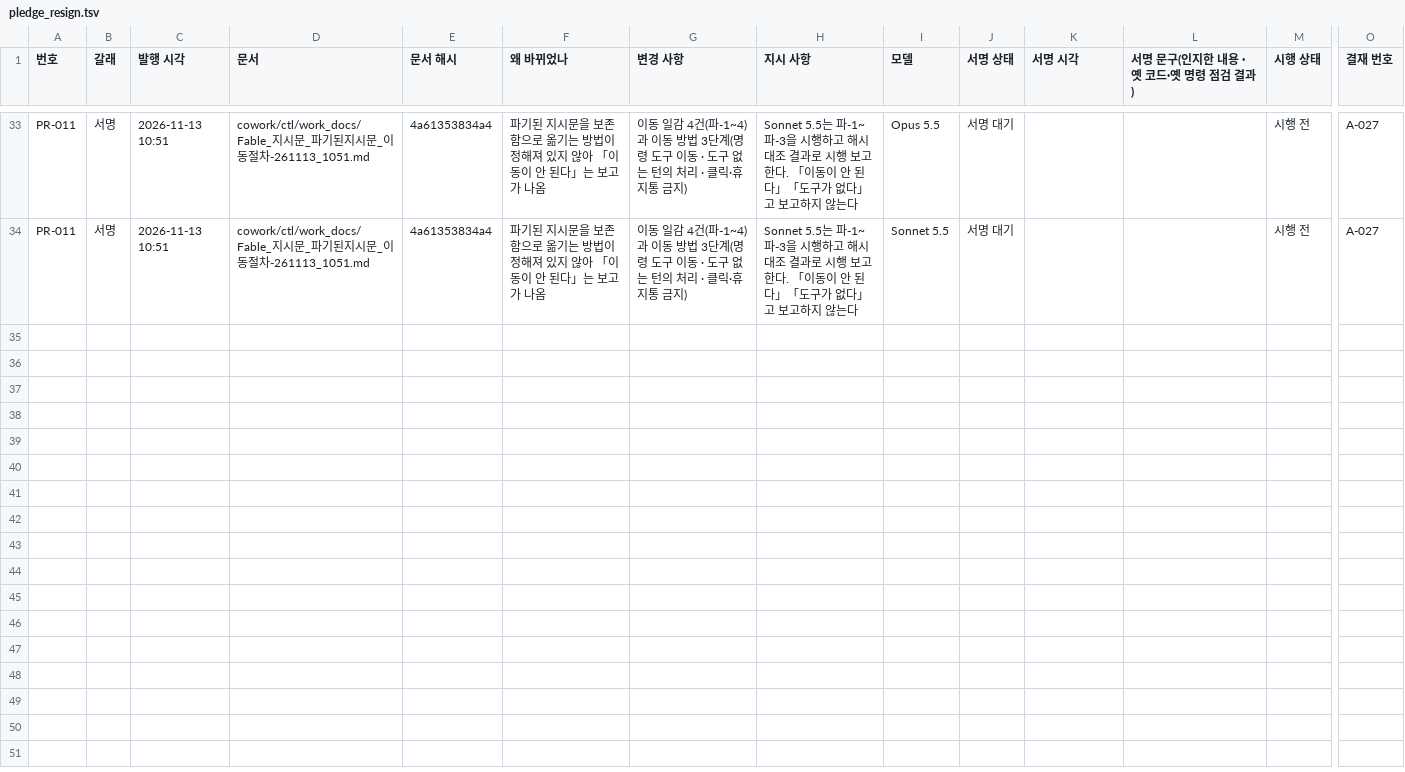
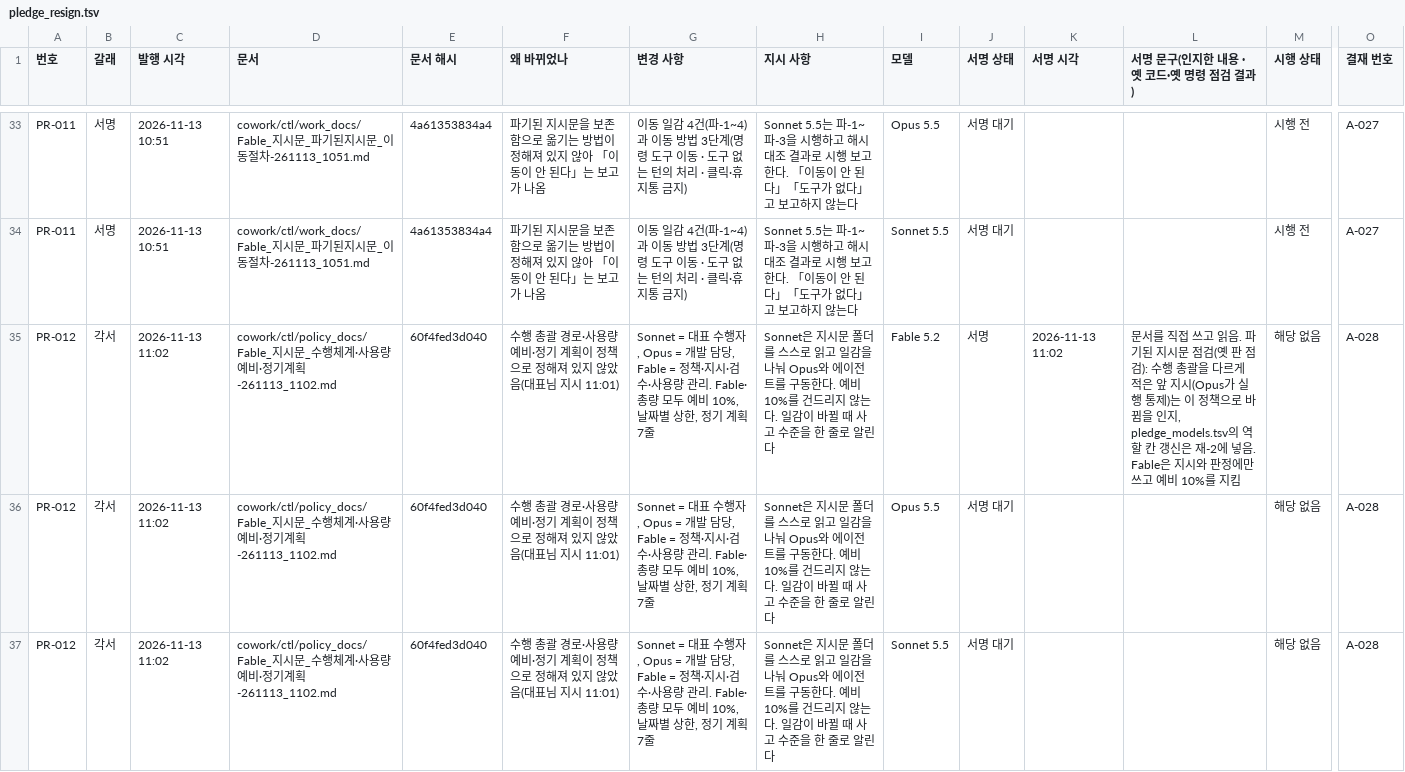
Before and after one commit to Kimsoowhan/hiven-ai-site, a TSV file: cowork/ctl/pledge_resign.tsv, drawn as a sheet; only a part is shown, gaps mark what is left out; rows hold the shown columns only; the diff covers the shown part only; the diff names each change by its address in the sheet, - before the commit and + after, or states it on an @@ line.

```diff
--- a/cowork/ctl/pledge_resign.tsv
+++ b/cowork/ctl/pledge_resign.tsv
+row 35: PR-012 | 각서 | 2026-11-13 11:02 | cowork/ctl/policy_docs/Fable_지시문_수행체계·사용량예비·정기계획-261113_1102.md | 60f4fed3d040 | 수행 총괄 경로·사용량 예비·정기 계획이 정책으로 정해져 있지 않았음(대표님 지시 11:01) | Sonnet = 대표 수행자, Opus = 개발 담당, Fable = 정책·지시·검수·사용량 관리. Fable·총량 모두 예비 10%, 날짜별 상한, 정기 계획 7줄 | Sonnet은 지시문 폴더를 스스로 읽고 일감을 나눠 Opus와 에이전트를 구동한다. 예비 10%를 건드리지 않는다. 일감이 바뀔 때 사고 수준을 한 줄로 알린다 | Fable 5.2 | 서명 | 2026-11-13 11:02 | 문서를 직접 쓰고 읽음. 파기된 지시문 점검(옛 판 점검): 수행 총괄을 다르게 적은 앞 지시(Opus가 실행 통제)는 이 정책으로 바뀜을 인지, pledge_models.tsv의 역할 칸 갱신은 재-2에 넣음. Fable은 지시와 판정에만 쓰고 예비 10%를 지킴 | 해당 없음 | A-028
+row 36: PR-012 | 각서 | 2026-11-13 11:02 | cowork/ctl/policy_docs/Fable_지시문_수행체계·사용량예비·정기계획-261113_1102.md | 60f4fed3d040 | 수행 총괄 경로·사용량 예비·정기 계획이 정책으로 정해져 있지 않았음(대표님 지시 11:01) | Sonnet = 대표 수행자, Opus = 개발 담당, Fable = 정책·지시·검수·사용량 관리. Fable·총량 모두 예비 10%, 날짜별 상한, 정기 계획 7줄 | Sonnet은 지시문 폴더를 스스로 읽고 일감을 나눠 Opus와 에이전트를 구동한다. 예비 10%를 건드리지 않는다. 일감이 바뀔 때 사고 수준을 한 줄로 알린다 | Opus 5.5 | 서명 대기 |  |  | 해당 없음 | A-028
+row 37: PR-012 | 각서 | 2026-11-13 11:02 | cowork/ctl/policy_docs/Fable_지시문_수행체계·사용량예비·정기계획-261113_1102.md | 60f4fed3d040 | 수행 총괄 경로·사용량 예비·정기 계획이 정책으로 정해져 있지 않았음(대표님 지시 11:01) | Sonnet = 대표 수행자, Opus = 개발 담당, Fable = 정책·지시·검수·사용량 관리. Fable·총량 모두 예비 10%, 날짜별 상한, 정기 계획 7줄 | Sonnet은 지시문 폴더를 스스로 읽고 일감을 나눠 Opus와 에이전트를 구동한다. 예비 10%를 건드리지 않는다. 일감이 바뀔 때 사고 수준을 한 줄로 알린다 | Sonnet 5.5 | 서명 대기 |  |  | 해당 없음 | A-028
```
Also changed, not shown: 3 added rows elsewhere in this file, cowork/ctl/approval_line.tsv, cowork/ctl/model_control_history.tsv, 15 other files.
